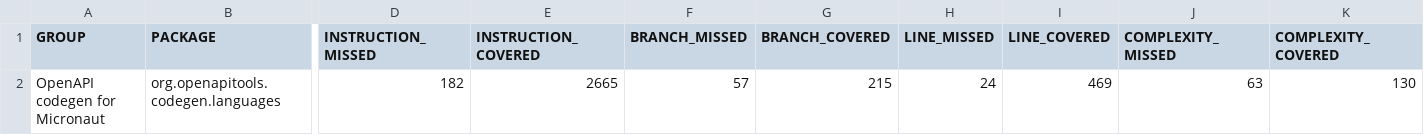
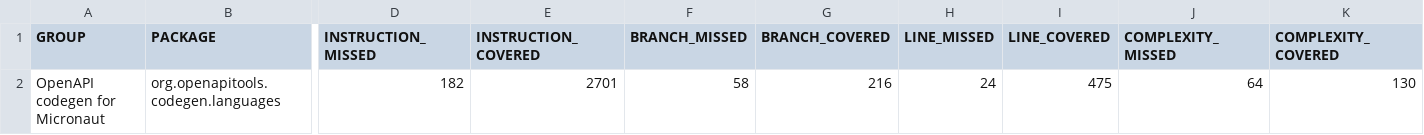
Before and after one commit to kokuwaio/maven-sites, a CSV file: micronaut-openapi-codegen/4.0.0-SNAPSHOT/jacoco/jacoco.csv, drawn as a sheet; only a part is shown, gaps mark what is left out; the diff names each change by its address in the sheet, - before the commit and + after, or states it on an @@ line.

Commit message:
Site: micronaut-openapi-codegen/4.0.0-SNAPSHOT

```diff
--- a/micronaut-openapi-codegen/4.0.0-SNAPSHOT/jacoco/jacoco.csv
+++ b/micronaut-openapi-codegen/4.0.0-SNAPSHOT/jacoco/jacoco.csv
-E2 (INSTRUCTION_COVERED): 2665
+E2 (INSTRUCTION_COVERED): 2701
-F2 (BRANCH_MISSED): 57
+F2 (BRANCH_MISSED): 58
-G2 (BRANCH_COVERED): 215
+G2 (BRANCH_COVERED): 216
-I2 (LINE_COVERED): 469
+I2 (LINE_COVERED): 475
-J2 (COMPLEXITY_MISSED): 63
+J2 (COMPLEXITY_MISSED): 64
```
Also changed, not shown: 11 other files.
